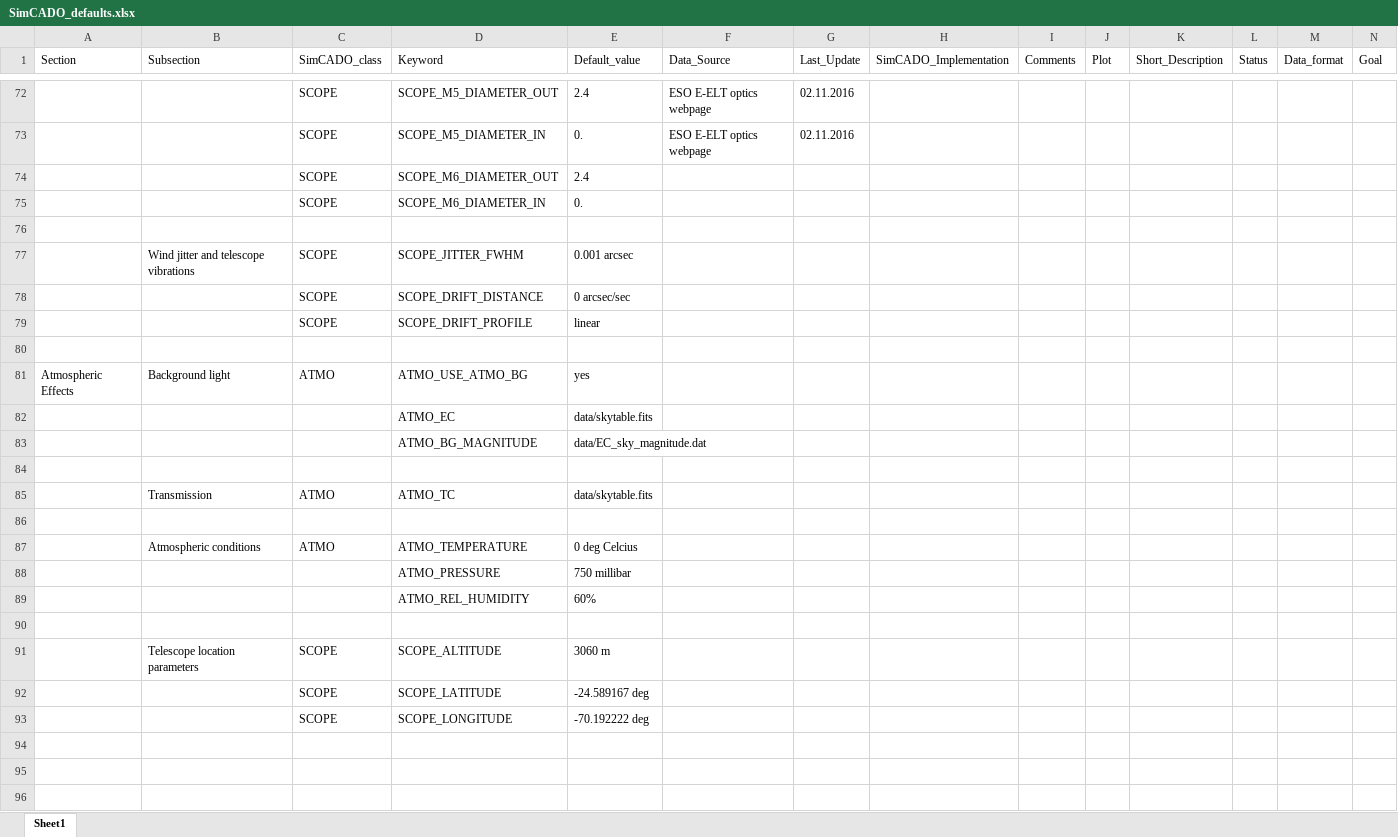
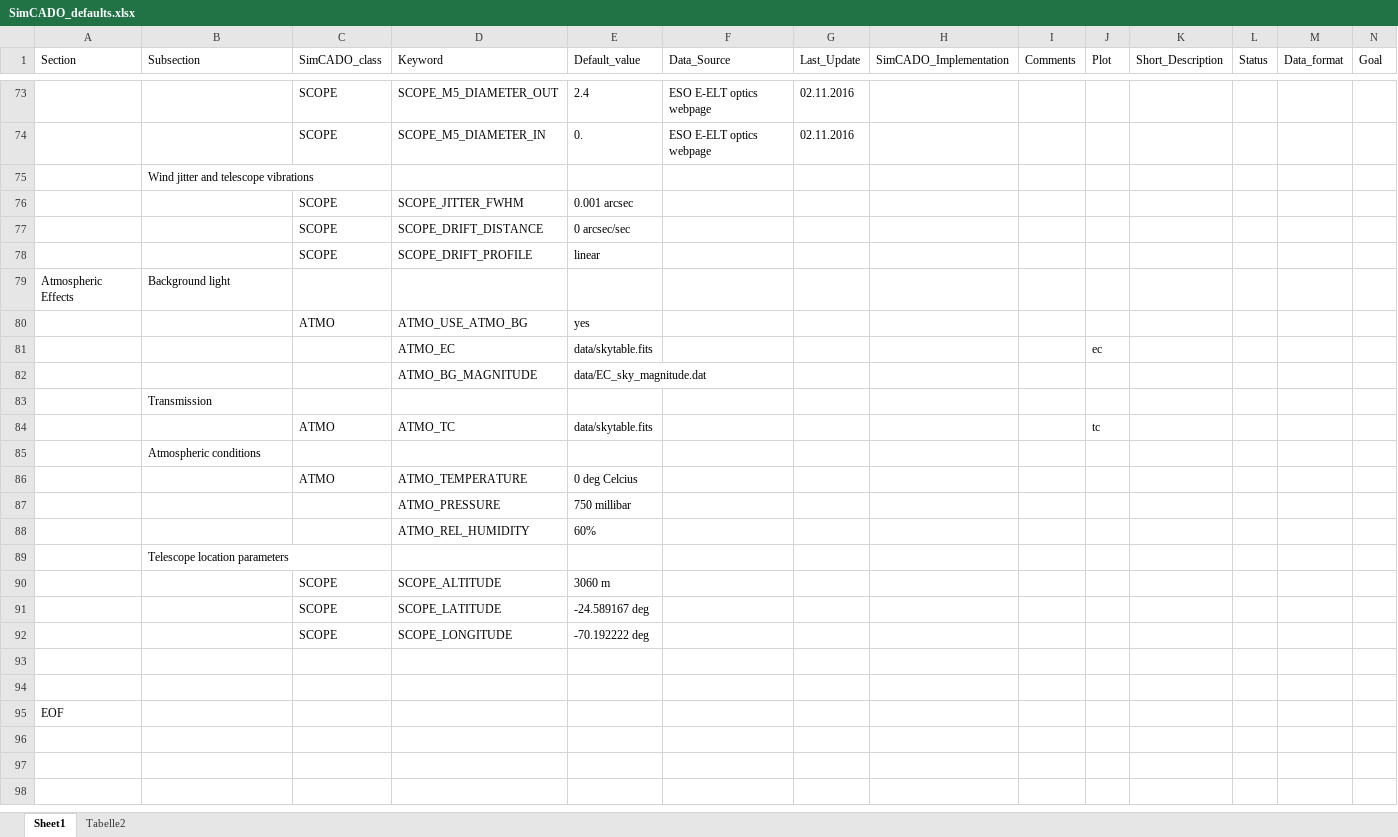
Before and after one commit to astronomyk/SimCADO, an Excel workbook: SimCADO/simcado/docs/SimCADO_defaults.xlsx, sheet Sheet1, drawn as a sheet; only a part is shown, gaps mark what is left out; the shorter side is filled out with more unchanged rows; values as stored, in another font and other column widths than the file's, no borders; removed rows and columns are numbered as before the commit, all else as after; rows hold the shown columns only; the diff covers the shown part only; the diff names each change by its address in the sheet, - before the commit and + after, or states it on an @@ line.

```diff
--- a/SimCADO/simcado/docs/SimCADO_defaults.xlsx (sheet Sheet1)
+++ b/SimCADO/simcado/docs/SimCADO_defaults.xlsx (sheet Sheet1)
+sheet tab: Tabelle2
-row 74:  |  | SCOPE | SCOPE_M6_DIAMETER_OUT | 2.4
-row 75:  |  | SCOPE | SCOPE_M6_DIAMETER_IN | 0.
-B75 (Subsection): (empty)
+B75 (Subsection): Wind jitter and telescope vibrations
-B76 (Subsection): Wind jitter and telescope vibrations
+B76 (Subsection): (empty)
-row 79: (empty)
+row 79: Atmospheric Effects | Background light
-A80 (Section): Atmospheric Effects
+A80 (Section): (empty)
-B80 (Subsection): Background light
+B80 (Subsection): (empty)
-J81 (Plot): (empty)
+J81 (Plot): ec
-B83 (Subsection): (empty)
+B83 (Subsection): Transmission
-B84 (Subsection): Transmission
+B84 (Subsection): (empty)
-J84 (Plot): (empty)
+J84 (Plot): tc
-B85 (Subsection): (empty)
+B85 (Subsection): Atmospheric conditions
-B86 (Subsection): Atmospheric conditions
+B86 (Subsection): (empty)
-B89 (Subsection): (empty)
+B89 (Subsection): Telescope location parameters
-B90 (Subsection): Telescope location parameters
+B90 (Subsection): (empty)
-row 94: (empty)
```
Also changed, not shown: 14 added rows, 13 removed rows and 27 edited cells elsewhere in this sheet, 2 other files.
